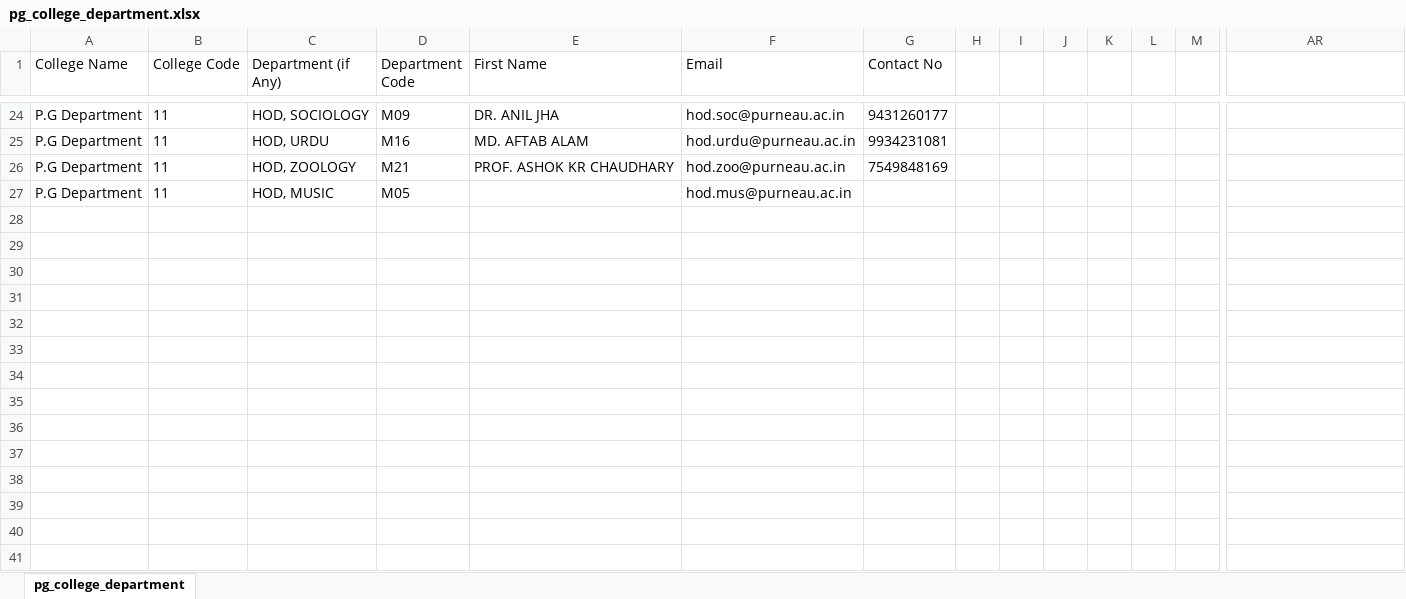
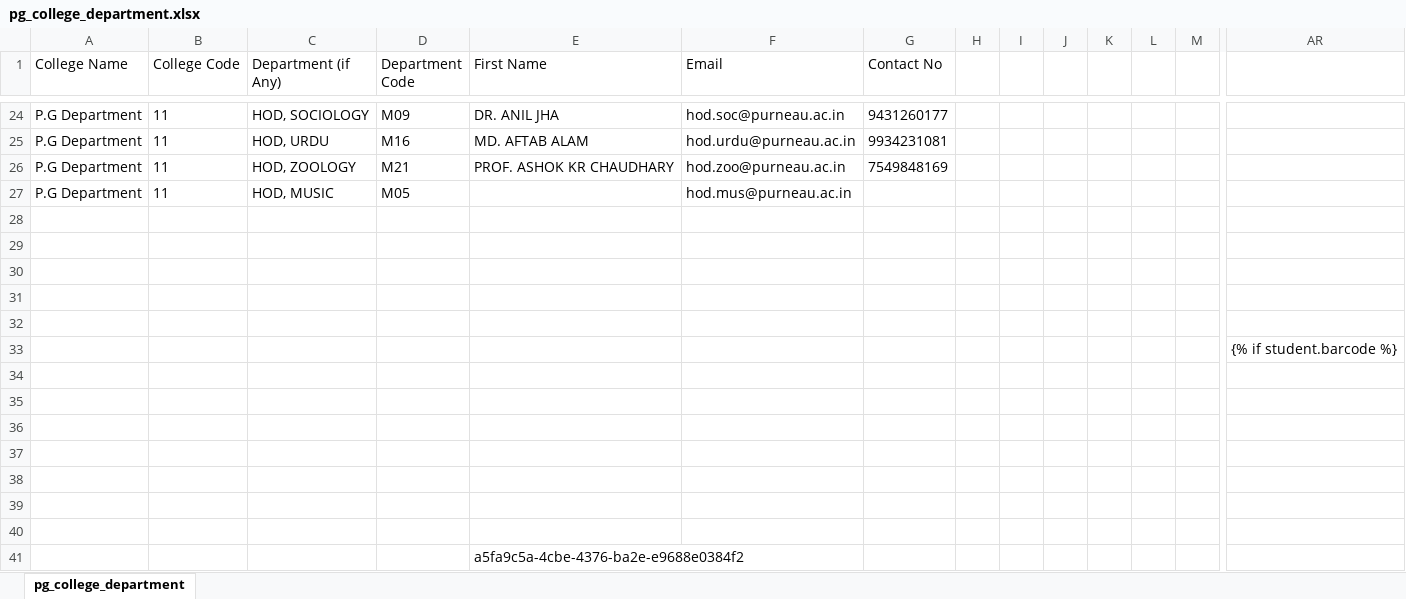
Before and after one commit to hemendrameena8817/purnia-univercity, an Excel workbook: courses_data/pg/pg_college_department.xlsx, sheet pg_college_department, drawn as a sheet; only a part is shown, gaps mark what is left out; values as stored, in another font and other column widths than the file's, no borders; rows hold the shown columns only; the diff names each change by its address in the sheet, - before the commit and + after, or states it on an @@ line.

```diff
--- a/courses_data/pg/pg_college_department.xlsx (sheet pg_college_department)
+++ b/courses_data/pg/pg_college_department.xlsx (sheet pg_college_department)
+row 28: (empty)
+row 29: (empty)
+row 30: (empty)
+row 31: (empty)
+row 32: (empty)
+row 33:  |  |  |  |  |  |  |  |  |  |  |  |  | {% if student.barcode %}
+row 34: (empty)
+row 35: (empty)
+row 36: (empty)
+row 37: (empty)
+row 38: (empty)
+row 39: (empty)
+row 40: (empty)
+row 41:  |  |  |  | a5fa9c5a-4cbe-4376-ba2e-e9688e0384f2
```
Also changed, not shown: 10 other files.
